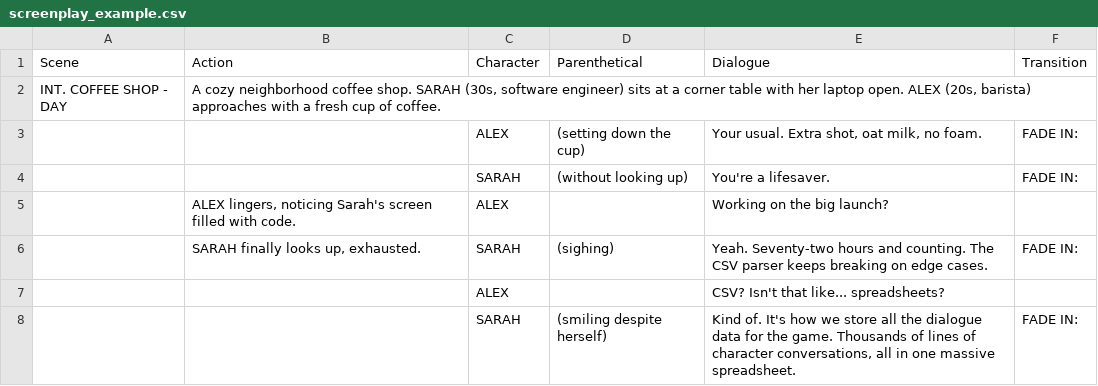
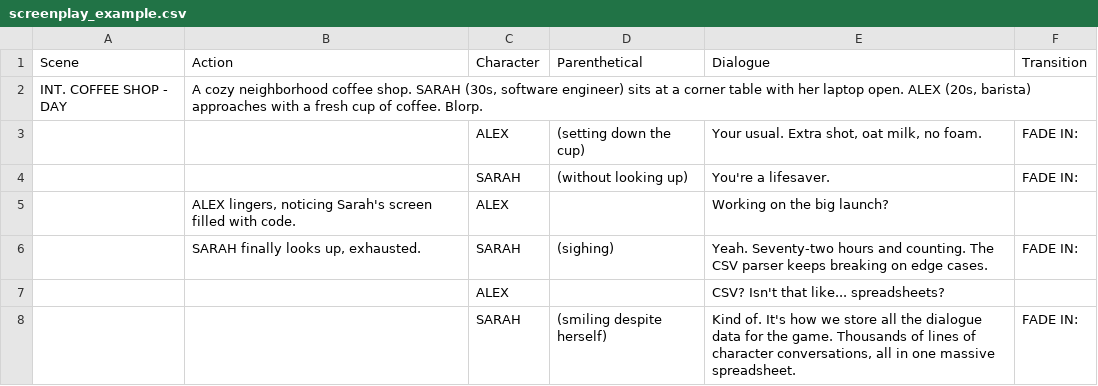
Before and after one commit to parkerhdavis/Seria, a CSV file: testing/screenplay_example.csv, drawn as a sheet; only a part is shown; the diff covers the shown part only.

```diff
--- a/testing/screenplay_example.csv
+++ b/testing/screenplay_example.csv
@@ -2,2 +2,2 @@ Scene,Action,Character,Parenthetical,Dialogue,Transition
-"INT. COFFEE SHOP - DAY","A cozy neighborhood coffee shop. SARAH (30s, software engineer) sits at a corner table with her laptop open. ALEX (20s, barista) approaches with a fresh cup of coffee.","","","",""
+"INT. COFFEE SHOP - DAY","A cozy neighborhood coffee shop. SARAH (30s, software engineer) sits at a corner table with her laptop open. ALEX (20s, barista) approaches with a fresh cup of coffee. Blorp.","","","",""
 "","","ALEX","(setting down the cup)","Your usual. Extra shot, oat milk, no foam.","FADE IN:"
```
Also changed, not shown: 34 added rows elsewhere in this file, testing/game_items.csv, 21 other files.
